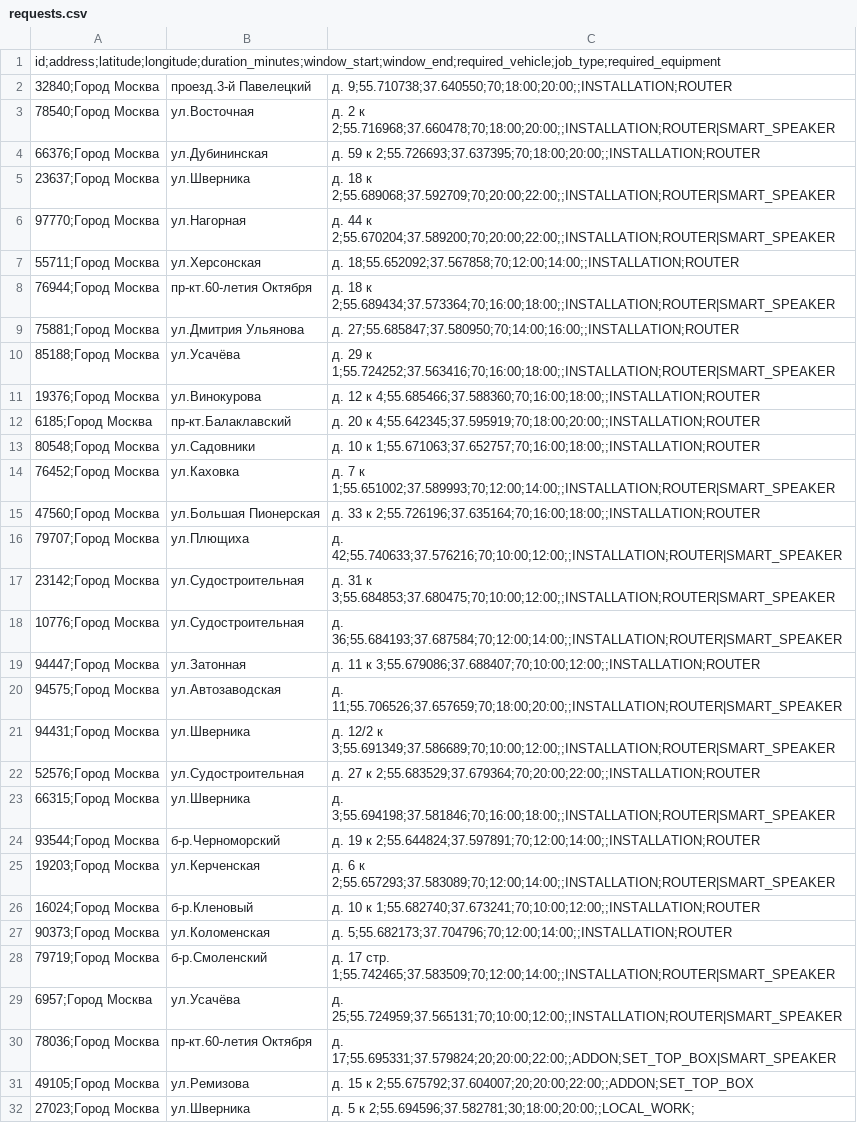
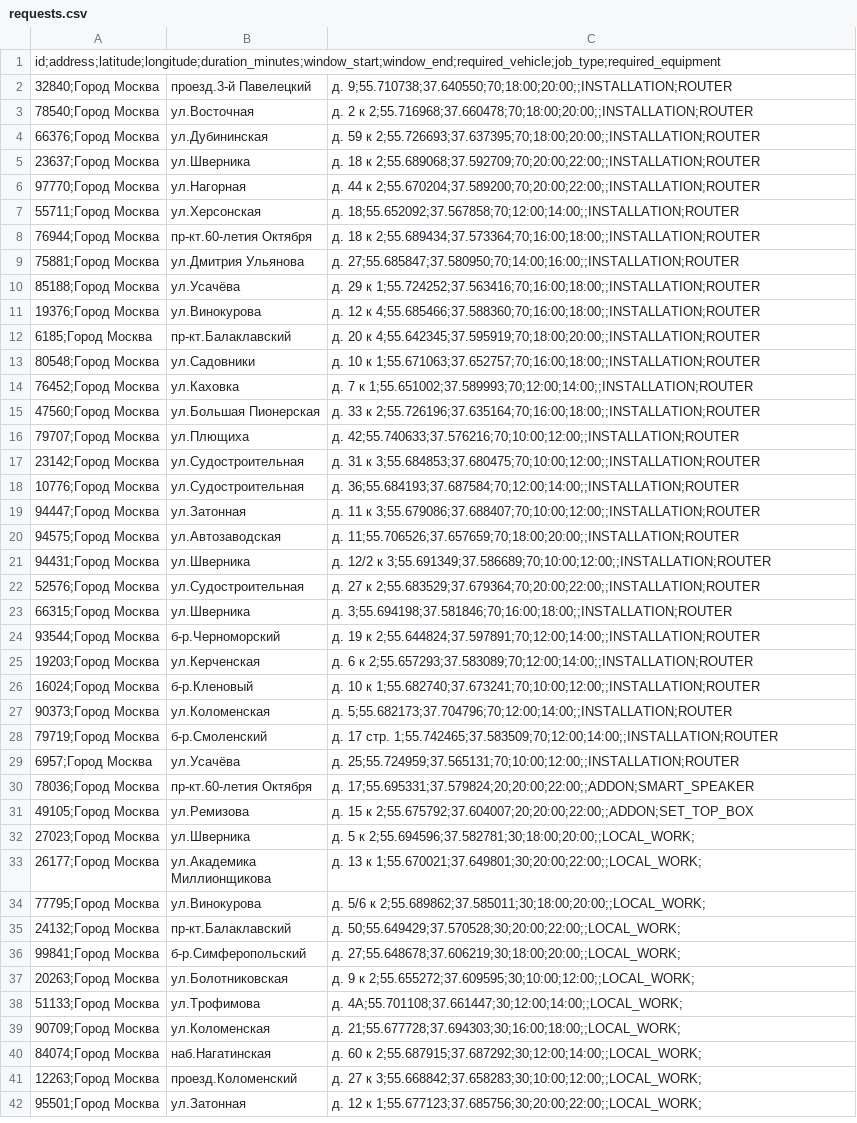
Before and after one commit to SeenSeey/Beeline-TimeWindow-Routing, a CSV file: server/src/main/resources/demo/dataset/yugo-centr/requests.csv, drawn as a sheet; only a part is shown; the shorter side is filled out with more unchanged rows.

```diff
--- a/server/src/main/resources/demo/dataset/yugo-centr/requests.csv
+++ b/server/src/main/resources/demo/dataset/yugo-centr/requests.csv
@@ -2,10 +2,10 @@ id;address;latitude;longitude;duration_minutes;window_start;window_end;required_
 32840;Город Москва, проезд.3-й Павелецкий, д. 9;55.710738;37.640550;70;18:00;20:00;;INSTALLATION;ROUTER
-78540;Город Москва, ул.Восточная, д. 2 к 2;55.716968;37.660478;70;18:00;20:00;;INSTALLATION;ROUTER|SMART_SPEAKER
+78540;Город Москва, ул.Восточная, д. 2 к 2;55.716968;37.660478;70;18:00;20:00;;INSTALLATION;ROUTER
 66376;Город Москва, ул.Дубининская, д. 59 к 2;55.726693;37.637395;70;18:00;20:00;;INSTALLATION;ROUTER
-23637;Город Москва, ул.Шверника, д. 18 к 2;55.689068;37.592709;70;20:00;22:00;;INSTALLATION;ROUTER|SMART_SPEAKER
-97770;Город Москва, ул.Нагорная, д. 44 к 2;55.670204;37.589200;70;20:00;22:00;;INSTALLATION;ROUTER|SMART_SPEAKER
+23637;Город Москва, ул.Шверника, д. 18 к 2;55.689068;37.592709;70;20:00;22:00;;INSTALLATION;ROUTER
+97770;Город Москва, ул.Нагорная, д. 44 к 2;55.670204;37.589200;70;20:00;22:00;;INSTALLATION;ROUTER
 55711;Город Москва, ул.Херсонская, д. 18;55.652092;37.567858;70;12:00;14:00;;INSTALLATION;ROUTER
-76944;Город Москва, пр-кт.60-летия Октября, д. 18 к 2;55.689434;37.573364;70;16:00;18:00;;INSTALLATION;ROUTER|SMART_SPEAKER
+76944;Город Москва, пр-кт.60-летия Октября, д. 18 к 2;55.689434;37.573364;70;16:00;18:00;;INSTALLATION;ROUTER
 75881;Город Москва, ул.Дмитрия Ульянова, д. 27;55.685847;37.580950;70;14:00;16:00;;INSTALLATION;ROUTER
-85188;Город Москва, ул.Усачёва, д. 29 к 1;55.724252;37.563416;70;16:00;18:00;;INSTALLATION;ROUTER|SMART_SPEAKER
+85188;Город Москва, ул.Усачёва, д. 29 к 1;55.724252;37.563416;70;16:00;18:00;;INSTALLATION;ROUTER
 19376;Город Москва, ул.Винокурова, д. 12 к 4;55.685466;37.588360;70;16:00;18:00;;INSTALLATION;ROUTER
@@ -13,19 +13,19 @@ id;address;latitude;longitude;duration_minutes;window_start;window_end;required_
 80548;Город Москва, ул.Садовники, д. 10 к 1;55.671063;37.652757;70;16:00;18:00;;INSTALLATION;ROUTER
-76452;Город Москва, ул.Каховка, д. 7 к 1;55.651002;37.589993;70;12:00;14:00;;INSTALLATION;ROUTER|SMART_SPEAKER
+76452;Город Москва, ул.Каховка, д. 7 к 1;55.651002;37.589993;70;12:00;14:00;;INSTALLATION;ROUTER
 47560;Город Москва, ул.Большая Пионерская, д. 33 к 2;55.726196;37.635164;70;16:00;18:00;;INSTALLATION;ROUTER
-79707;Город Москва, ул.Плющиха, д. 42;55.740633;37.576216;70;10:00;12:00;;INSTALLATION;ROUTER|SMART_SPEAKER
-23142;Город Москва, ул.Судостроительная, д. 31 к 3;55.684853;37.680475;70;10:00;12:00;;INSTALLATION;ROUTER|SMART_SPEAKER
-10776;Город Москва, ул.Судостроительная, д. 36;55.684193;37.687584;70;12:00;14:00;;INSTALLATION;ROUTER|SMART_SPEAKER
+79707;Город Москва, ул.Плющиха, д. 42;55.740633;37.576216;70;10:00;12:00;;INSTALLATION;ROUTER
+23142;Город Москва, ул.Судостроительная, д. 31 к 3;55.684853;37.680475;70;10:00;12:00;;INSTALLATION;ROUTER
+10776;Город Москва, ул.Судостроительная, д. 36;55.684193;37.687584;70;12:00;14:00;;INSTALLATION;ROUTER
 94447;Город Москва, ул.Затонная, д. 11 к 3;55.679086;37.688407;70;10:00;12:00;;INSTALLATION;ROUTER
-94575;Город Москва, ул.Автозаводская, д. 11;55.706526;37.657659;70;18:00;20:00;;INSTALLATION;ROUTER|SMART_SPEAKER
-94431;Город Москва, ул.Шверника, д. 12/2 к 3;55.691349;37.586689;70;10:00;12:00;;INSTALLATION;ROUTER|SMART_SPEAKER
+94575;Город Москва, ул.Автозаводская, д. 11;55.706526;37.657659;70;18:00;20:00;;INSTALLATION;ROUTER
+94431;Город Москва, ул.Шверника, д. 12/2 к 3;55.691349;37.586689;70;10:00;12:00;;INSTALLATION;ROUTER
 52576;Город Москва, ул.Судостроительная, д. 27 к 2;55.683529;37.679364;70;20:00;22:00;;INSTALLATION;ROUTER
-66315;Город Москва, ул.Шверника, д. 3;55.694198;37.581846;70;16:00;18:00;;INSTALLATION;ROUTER|SMART_SPEAKER
+66315;Город Москва, ул.Шверника, д. 3;55.694198;37.581846;70;16:00;18:00;;INSTALLATION;ROUTER
 93544;Город Москва, б-р.Черноморский, д. 19 к 2;55.644824;37.597891;70;12:00;14:00;;INSTALLATION;ROUTER
-19203;Город Москва, ул.Керченская, д. 6 к 2;55.657293;37.583089;70;12:00;14:00;;INSTALLATION;ROUTER|SMART_SPEAKER
+19203;Город Москва, ул.Керченская, д. 6 к 2;55.657293;37.583089;70;12:00;14:00;;INSTALLATION;ROUTER
 16024;Город Москва, б-р.Кленовый, д. 10 к 1;55.682740;37.673241;70;10:00;12:00;;INSTALLATION;ROUTER
 90373;Город Москва, ул.Коломенская, д. 5;55.682173;37.704796;70;12:00;14:00;;INSTALLATION;ROUTER
-79719;Город Москва, б-р.Смоленский, д. 17 стр. 1;55.742465;37.583509;70;12:00;14:00;;INSTALLATION;ROUTER|SMART_SPEAKER
-6957;Город Москва, ул.Усачёва, д. 25;55.724959;37.565131;70;10:00;12:00;;INSTALLATION;ROUTER|SMART_SPEAKER
-78036;Город Москва, пр-кт.60-летия Октября, д. 17;55.695331;37.579824;20;20:00;22:00;;ADDON;SET_TOP_BOX|SMART_SPEAKER
+79719;Город Москва, б-р.Смоленский, д. 17 стр. 1;55.742465;37.583509;70;12:00;14:00;;INSTALLATION;ROUTER
+6957;Город Москва, ул.Усачёва, д. 25;55.724959;37.565131;70;10:00;12:00;;INSTALLATION;ROUTER
+78036;Город Москва, пр-кт.60-летия Октября, д. 17;55.695331;37.579824;20;20:00;22:00;;ADDON;SMART_SPEAKER
 49105;Город Москва, ул.Ремизова, д. 15 к 2;55.675792;37.604007;20;20:00;22:00;;ADDON;SET_TOP_BOX
```
Also changed, not shown: server/src/main/resources/demo/dataset/vostok/requests.csv, server/src/main/resources/demo/dataset/yugo-vostok/requests.csv, 44 other files.
